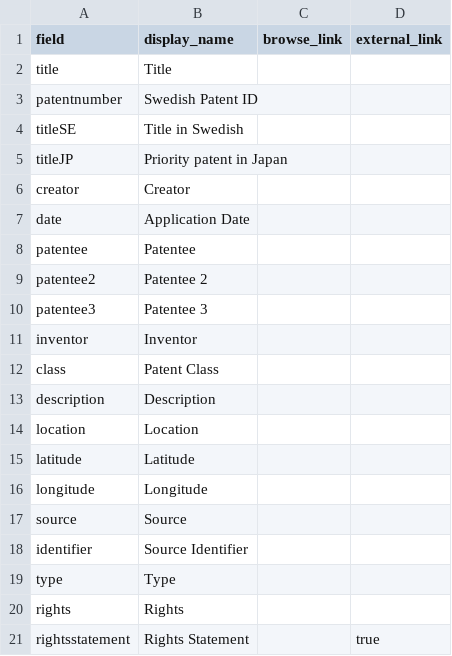
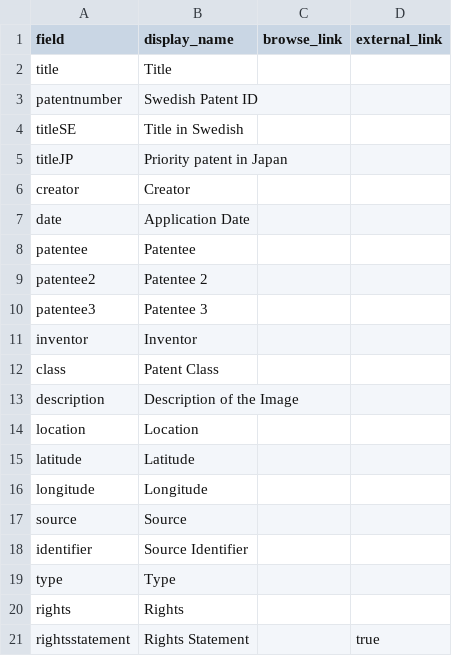
Before and after one commit to yuntingxie/patent_collection, a CSV file: _data/config-metadata.csv, drawn as a sheet.

Commit message:
Update config-metadata.csv

```diff
--- a/_data/config-metadata.csv
+++ b/_data/config-metadata.csv
@@ -12,3 +12,3 @@ inventor,Inventor,
 class,Patent Class
-description,Description,
+description,Description of the Image,
 location,Location
```
